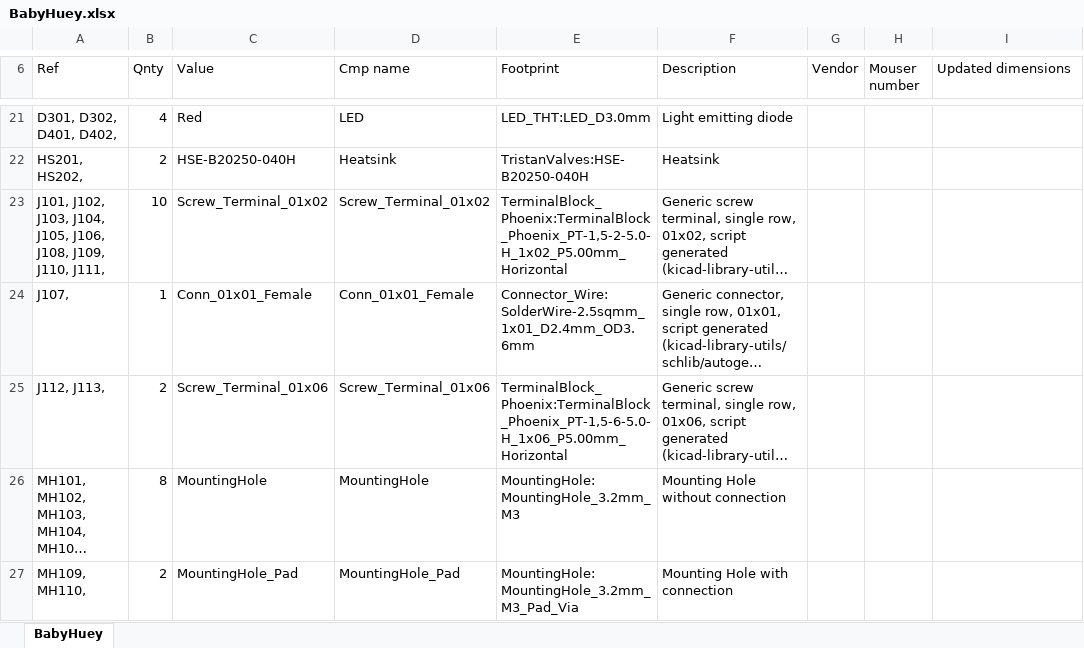
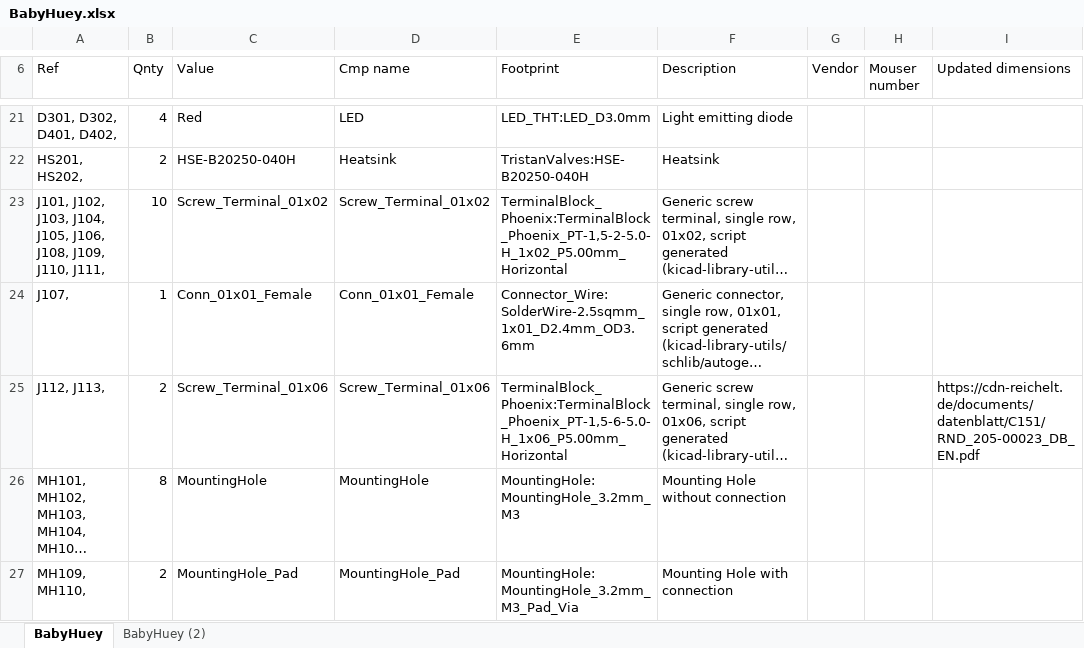
Before and after one commit to tristancollins/amps, an Excel workbook: HiFi-BabyHuey/BabyHuey.xlsx, sheet BabyHuey, drawn as a sheet; only a part is shown, gaps mark what is left out; long unchanged cells end in …; values as stored, in another font and other column widths than the file's, no borders; the diff names each change by its address in the sheet, - before the commit and + after, or states it on an @@ line.

```diff
--- a/HiFi-BabyHuey/BabyHuey.xlsx (sheet BabyHuey)
+++ b/HiFi-BabyHuey/BabyHuey.xlsx (sheet BabyHuey)
+sheet tab: BabyHuey (2)
-I25 (Updated dimensions): (empty)
+I25 (Updated dimensions): https://cdn-reichelt.de/documents/datenblatt/C151/RND_205-00023_DB_EN.pdf
```
Also changed, not shown: 3 other files.
